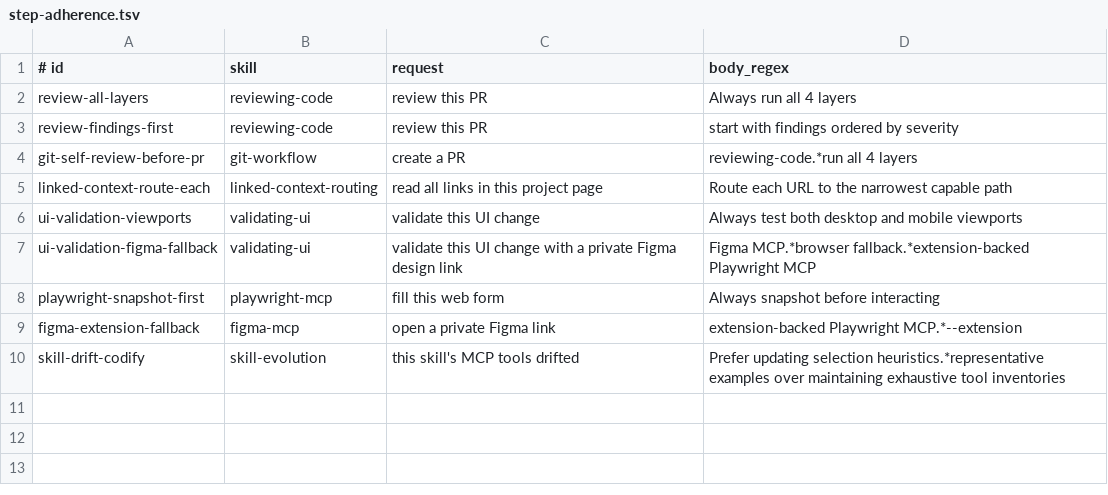
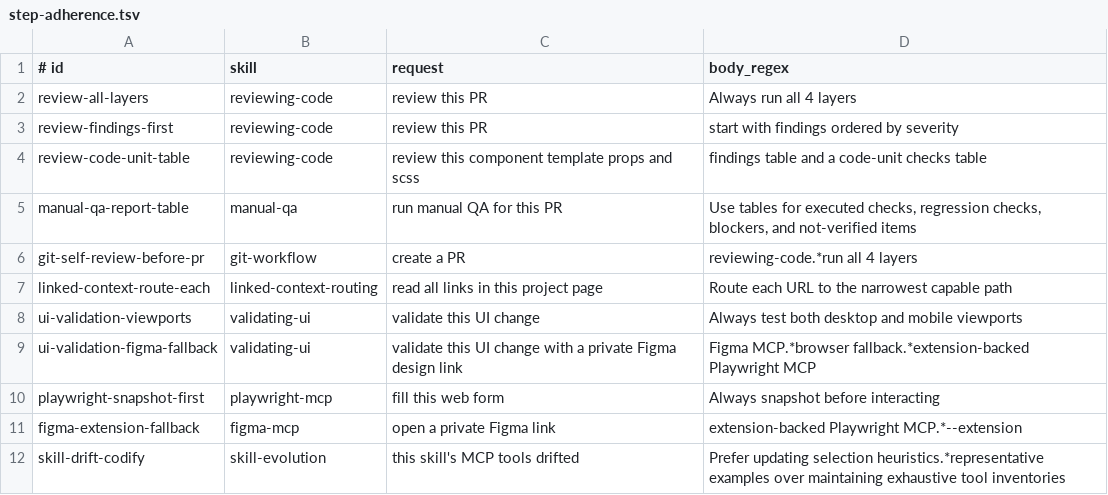
Before and after one commit to OktayCopurlu/ai-shared, a TSV file: evals/step-adherence.tsv, drawn as a sheet; the diff names each change by its address in the sheet, - before the commit and + after, or states it on an @@ line.

```diff
--- a/evals/step-adherence.tsv
+++ b/evals/step-adherence.tsv
+row 4: review-code-unit-table | reviewing-code | review this component template props and scss | findings table and a code-unit checks table
+row 5: manual-qa-report-table | manual-qa | run manual QA for this PR | Use tables for executed checks, regression checks, blockers, and not-verified items
```
Also changed, not shown: evals/skill-routing.tsv, 4 other files.
